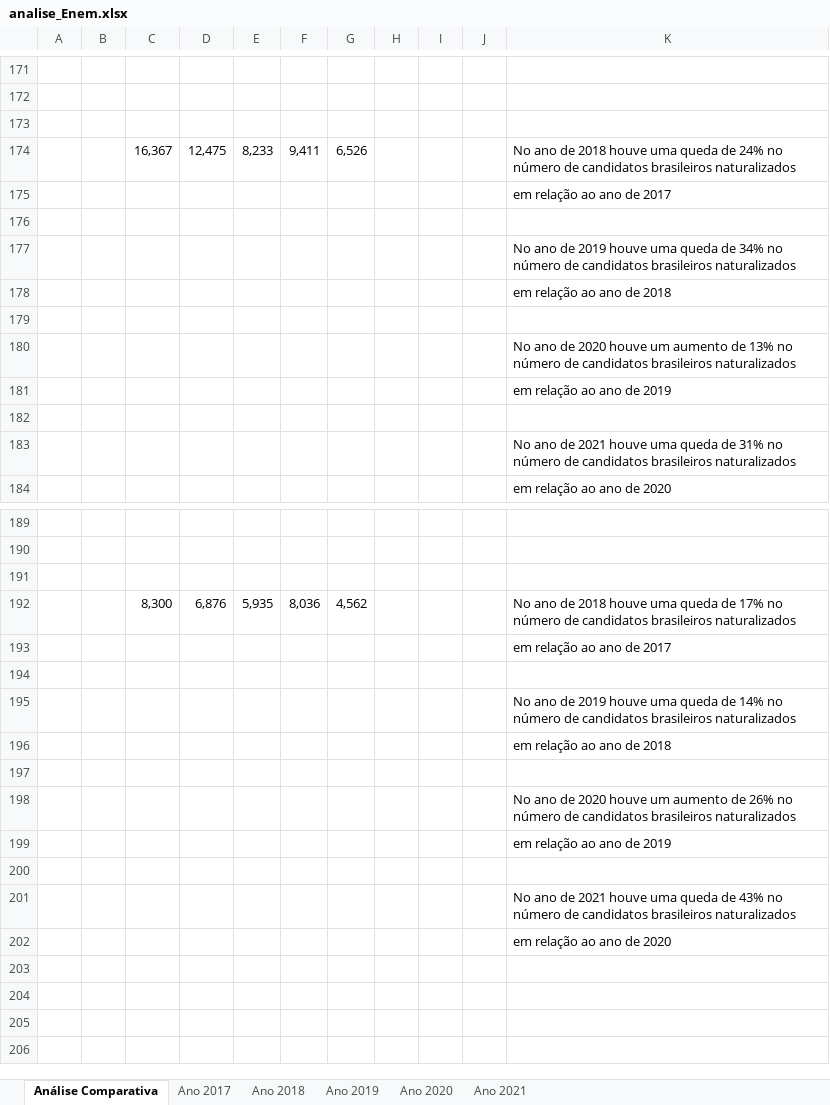
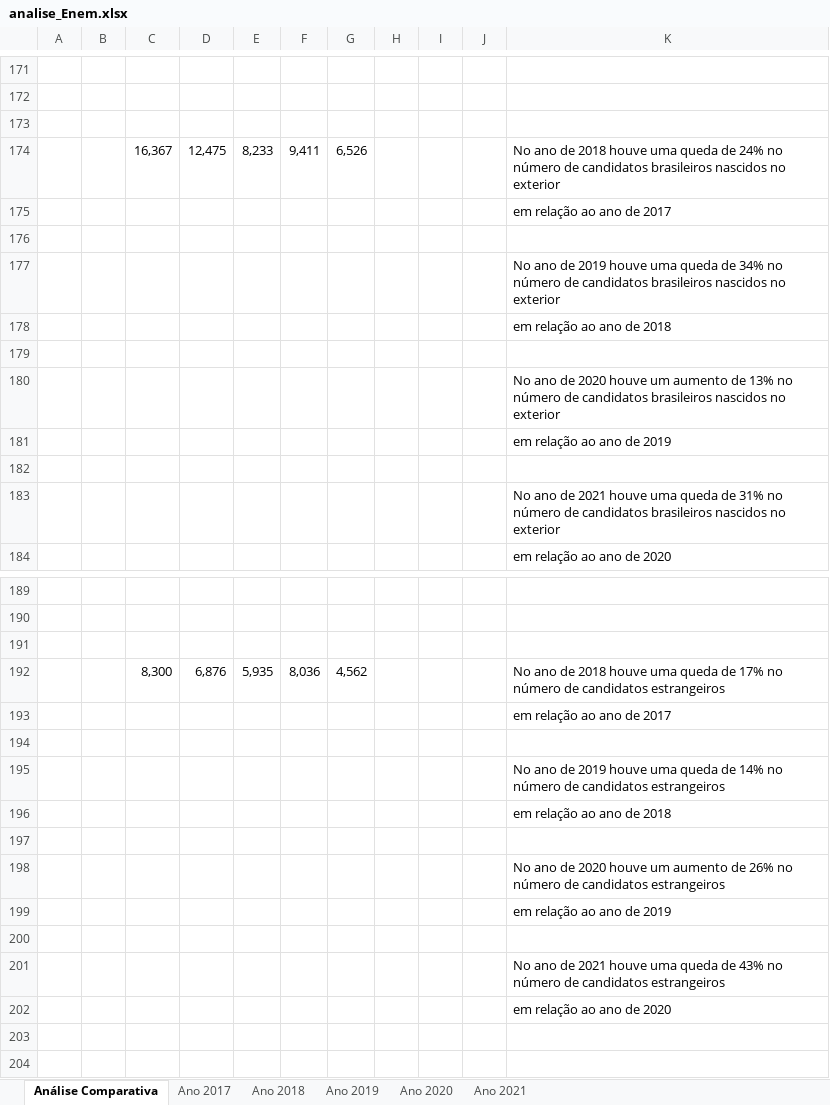
Before and after one commit to jonasnunes/Analise_Enem, an Excel workbook: Excel/analise_Enem.xlsx, sheet Análise Comparativa, drawn as a sheet; only a part is shown, gaps mark what is left out; the shorter side is filled out with more unchanged rows; values as stored, in another font and other column widths than the file's, no borders; charts and pictures not drawn; the diff covers the shown part only; the diff names each change by its address in the sheet, - before the commit and + after, or states it on an @@ line.

```diff
--- a/Excel/analise_Enem.xlsx (sheet Análise Comparativa)
+++ b/Excel/analise_Enem.xlsx (sheet Análise Comparativa)
-K174: …candidatos brasileiros naturalizados
+K174: …candidatos brasileiros nascidos no exterior
-K177: …candidatos brasileiros naturalizados
+K177: …candidatos brasileiros nascidos no exterior
-K180: …candidatos brasileiros naturalizados
+K180: …candidatos brasileiros nascidos no exterior
-K183: …candidatos brasileiros naturalizados
+K183: …candidatos brasileiros nascidos no exterior
-K192: …de candidatos brasileiros naturalizados
+K192: …de candidatos estrangeiros
-K195: …de candidatos brasileiros naturalizados
+K195: …de candidatos estrangeiros
-K198: …de candidatos brasileiros naturalizados
+K198: …de candidatos estrangeiros
-K201: …de candidatos brasileiros naturalizados
+K201: …de candidatos estrangeiros
```
Also changed, not shown: 180 added rows and 4 edited cells elsewhere in this sheet, charts or pictures.
